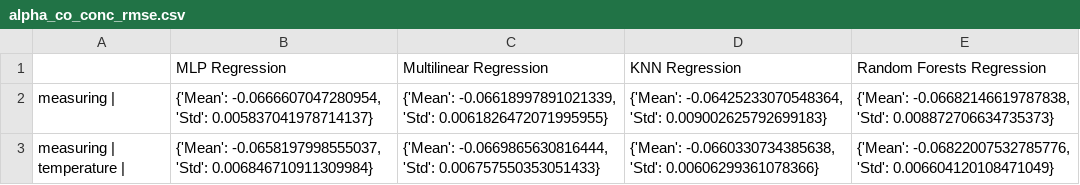
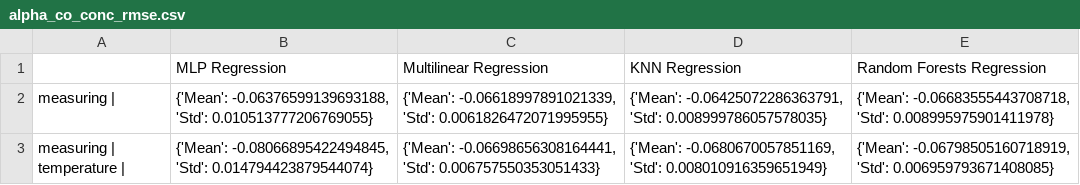
Before and after one commit to campofernando/lcqar-low-cost-monit-proc, a CSV file: data-processing/output/alpha_co_conc_rmse.csv, drawn as a sheet.

```diff
--- a/data-processing/output/alpha_co_conc_rmse.csv
+++ b/data-processing/output/alpha_co_conc_rmse.csv
@@ -1,3 +1,3 @@
 ,MLP Regression,Multilinear Regression,KNN Regression,Random Forests Regression
-measuring | ,"{'Mean': -0.0666607047280954, 'Std': 0.005837041978714137}","{'Mean': -0.06618997891021339, 'Std': 0.0061826472071995955}","{'Mean': -0.06425233070548364, 'Std': 0.009002625792699183}","{'Mean': -0.06682146619787838, 'Std': 0.008872706634735373}"
-measuring | temperature | ,"{'Mean': -0.0658197998555037, 'Std': 0.006846710911309984}","{'Mean': -0.0669865630816444, 'Std': 0.006757550353051433}","{'Mean': -0.0660330734385638, 'Std': 0.00606299361078366}","{'Mean': -0.06822007532785776, 'Std': 0.006604120108471049}"
+measuring | ,"{'Mean': -0.06376599139693188, 'Std': 0.010513777206769055}","{'Mean': -0.06618997891021339, 'Std': 0.0061826472071995955}","{'Mean': -0.06425072286363791, 'Std': 0.008999786057578035}","{'Mean': -0.06683555443708718, 'Std': 0.008995975901411978}"
+measuring | temperature | ,"{'Mean': -0.08066895422494845, 'Std': 0.014794423879544074}","{'Mean': -0.06698656308164441, 'Std': 0.006757550353051433}","{'Mean': -0.0680670057851169, 'Std': 0.008010916359651949}","{'Mean': -0.06798505160718919, 'Std': 0.006959793671408085}"
```
Also changed, not shown: data-processing/output/alpha_co_conc_mae.csv, data-processing/output/alpha_co_conc_r2.csv, 17 other files.
